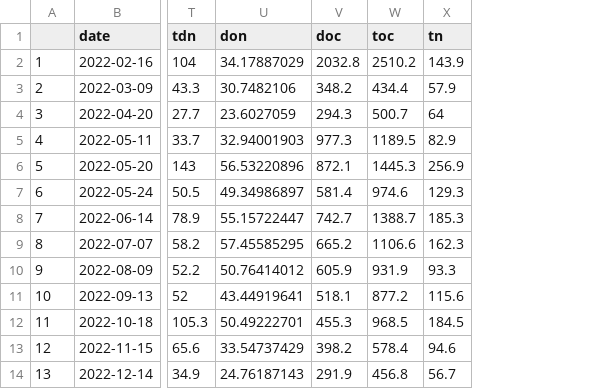
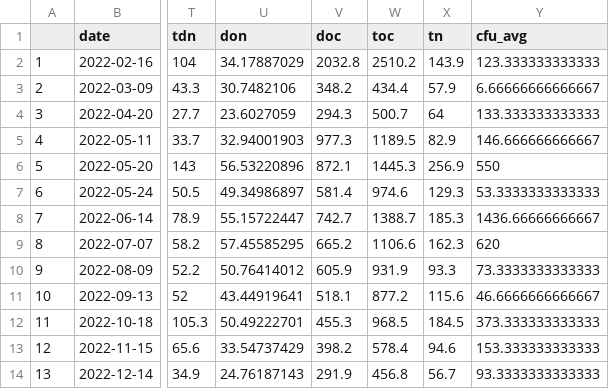
Before and after one commit to Nwgreen6283/_TX_DUST_, a CSV file: data/processed_data/bo_master_monthly.csv, drawn as a sheet; only a part is shown, gaps mark what is left out; the diff names each change by its address in the sheet, - before the commit and + after, or states it on an @@ line.

```diff
--- a/data/processed_data/bo_master_monthly.csv
+++ b/data/processed_data/bo_master_monthly.csv
+column Y (cfu_avg), rows 2-14: 123.333333333333 | 6.66666666666667 | 133.333333333333 | 146.666666666667 | 550 | 53.3333333333333 | 1436.66666666667 | 620 | 73.3333333333333 | 46.6666666666667 | 373.333333333333 | 153.333333333333 | 93.3333333333333
```
Also changed, not shown: data/processed_data/c2_master_daily.csv, data/processed_data/c2_master_monthly.csv, 19 other files.
